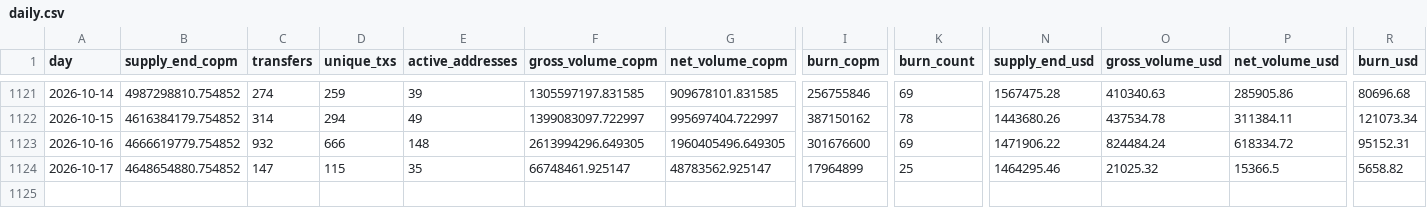
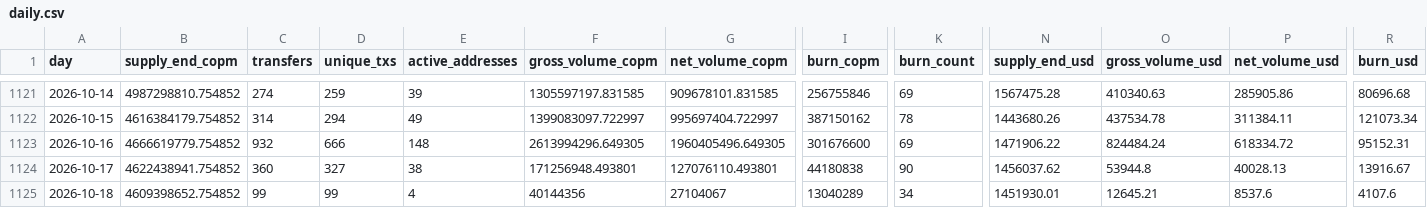
Before and after one commit to juansacdev/copm-onchain-analysis, a CSV file: data/polygon/daily.csv, drawn as a sheet; only a part is shown, gaps mark what is left out; rows hold the shown columns only; the diff names each change by its address in the sheet, - before the commit and + after, or states it on an @@ line.

```diff
--- a/data/polygon/daily.csv
+++ b/data/polygon/daily.csv
-B1124 (supply_end_copm): 4648654880.754852
+B1124 (supply_end_copm): 4622438941.754852
-C1124 (transfers): 147
+C1124 (transfers): 360
-D1124 (unique_txs): 115
+D1124 (unique_txs): 327
-E1124 (active_addresses): 35
+E1124 (active_addresses): 38
-F1124 (gross_volume_copm): 66748461.925147
+F1124 (gross_volume_copm): 171256948.493801
-G1124 (net_volume_copm): 48783562.925147
+G1124 (net_volume_copm): 127076110.493801
-I1124 (burn_copm): 17964899
+I1124 (burn_copm): 44180838
-K1124 (burn_count): 25
+K1124 (burn_count): 90
-N1124 (supply_end_usd): 1464295.46
+N1124 (supply_end_usd): 1456037.62
-O1124 (gross_volume_usd): 21025.32
+O1124 (gross_volume_usd): 53944.8
-P1124 (net_volume_usd): 15366.5
+P1124 (net_volume_usd): 40028.13
-R1124 (burn_usd): 5658.82
+R1124 (burn_usd): 13916.67
+row 1125: 2026-10-18 | 4609398652.754852 | 99 | 99 | 4 | 40144356 | 27104067 | 13040289 | 34 | 1451930.01 | 12645.21 | 8537.6 | 4107.6
```
Also changed, not shown: data/polygon/holders.csv, 11 other files.
